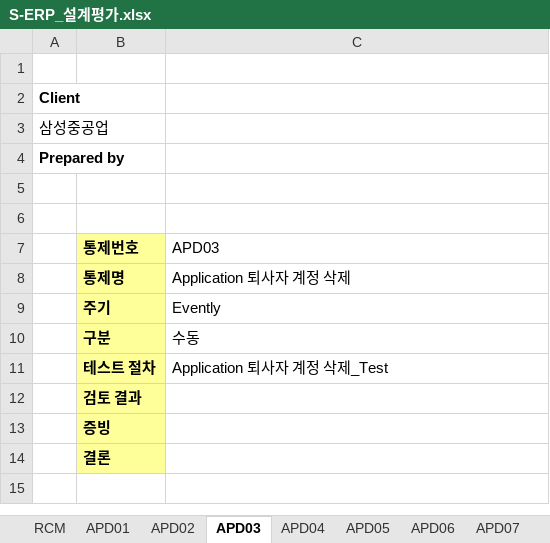
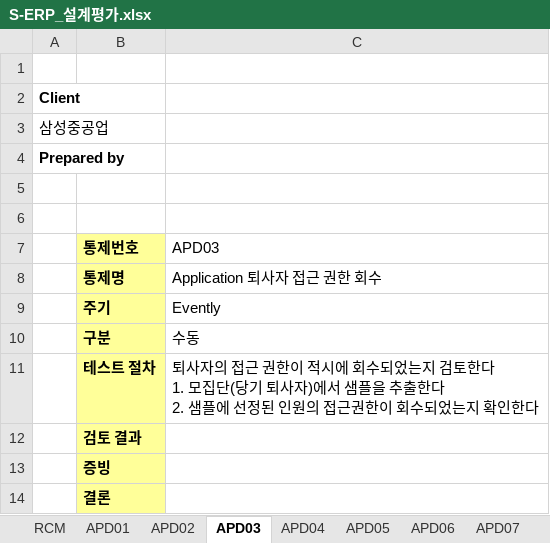
Before and after one commit to Raphael-Yoon/snowball, an Excel workbook: downloads/S-ERP_설계평가.xlsx, sheet APD03, drawn as a sheet; values as stored, in another font and other column widths than the file's, no borders; ↵ is a line break in a cell; the diff names each change by its address in the sheet, - before the commit and + after, or states it on an @@ line.

```diff
--- a/downloads/S-ERP_설계평가.xlsx (sheet APD03)
+++ b/downloads/S-ERP_설계평가.xlsx (sheet APD03)
-C8 (APD03): Application 퇴사자 계정 삭제
+C8 (APD03): Application 퇴사자 접근 권한 회수
-C11 (APD03): Application 퇴사자 계정 삭제_Test
+C11 (APD03): 퇴사자의 접근 권한이 적시에 회수되었는지 검토한다 ↵ 1. 모집단(당기 퇴사자)에서 샘플을 추출한다 ↵ 2. 샘플에 선정된 인원의 접근권한이 회수되었는지 확인한다
```
Also changed, not shown: sheet RCM, sheet APD02, sheet APD10, sheet APD13, sheet APD06, sheet PC04, 27 more sheets, paper_templates/Design_Template.xlsx, 2 other files.
